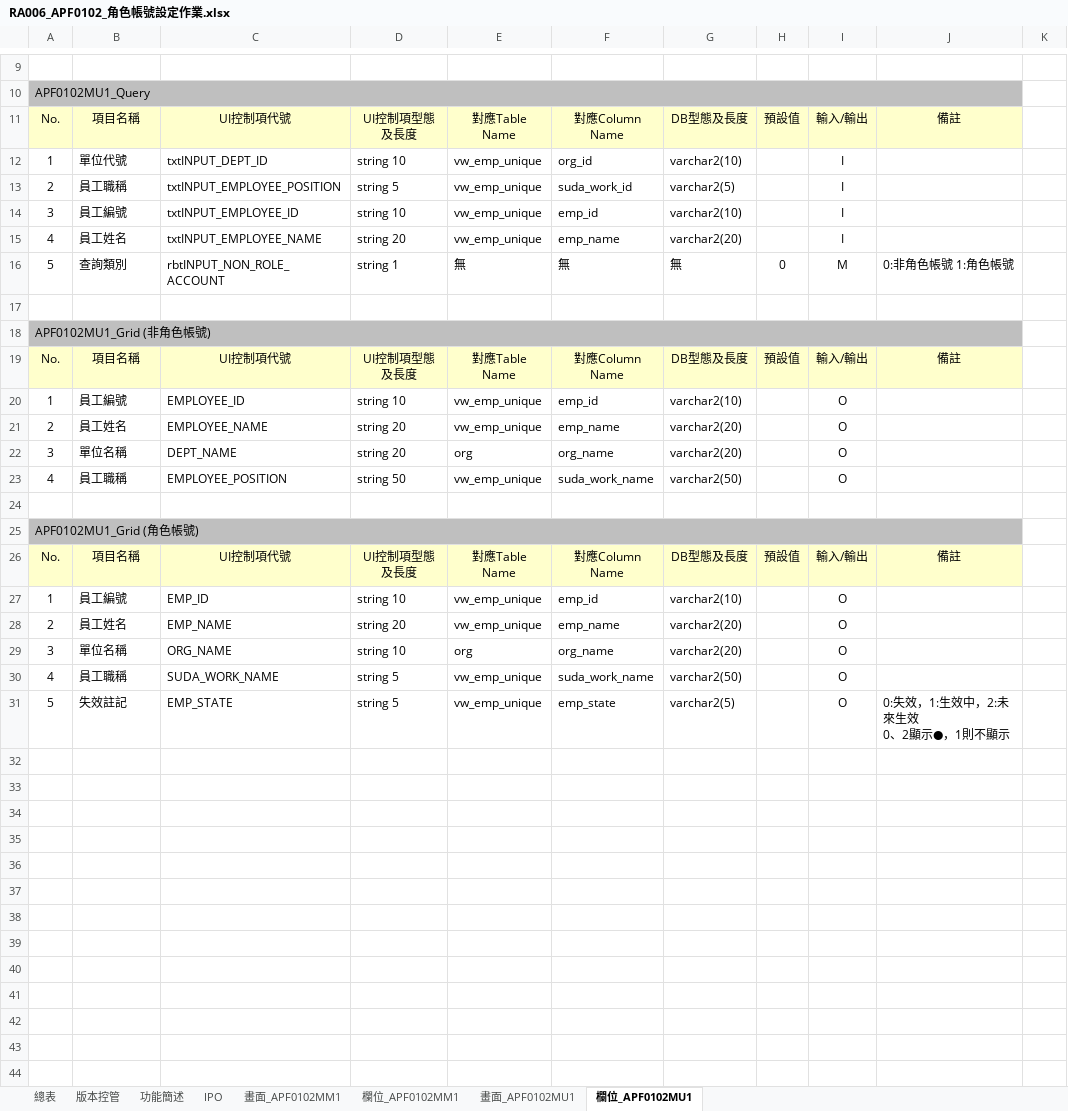
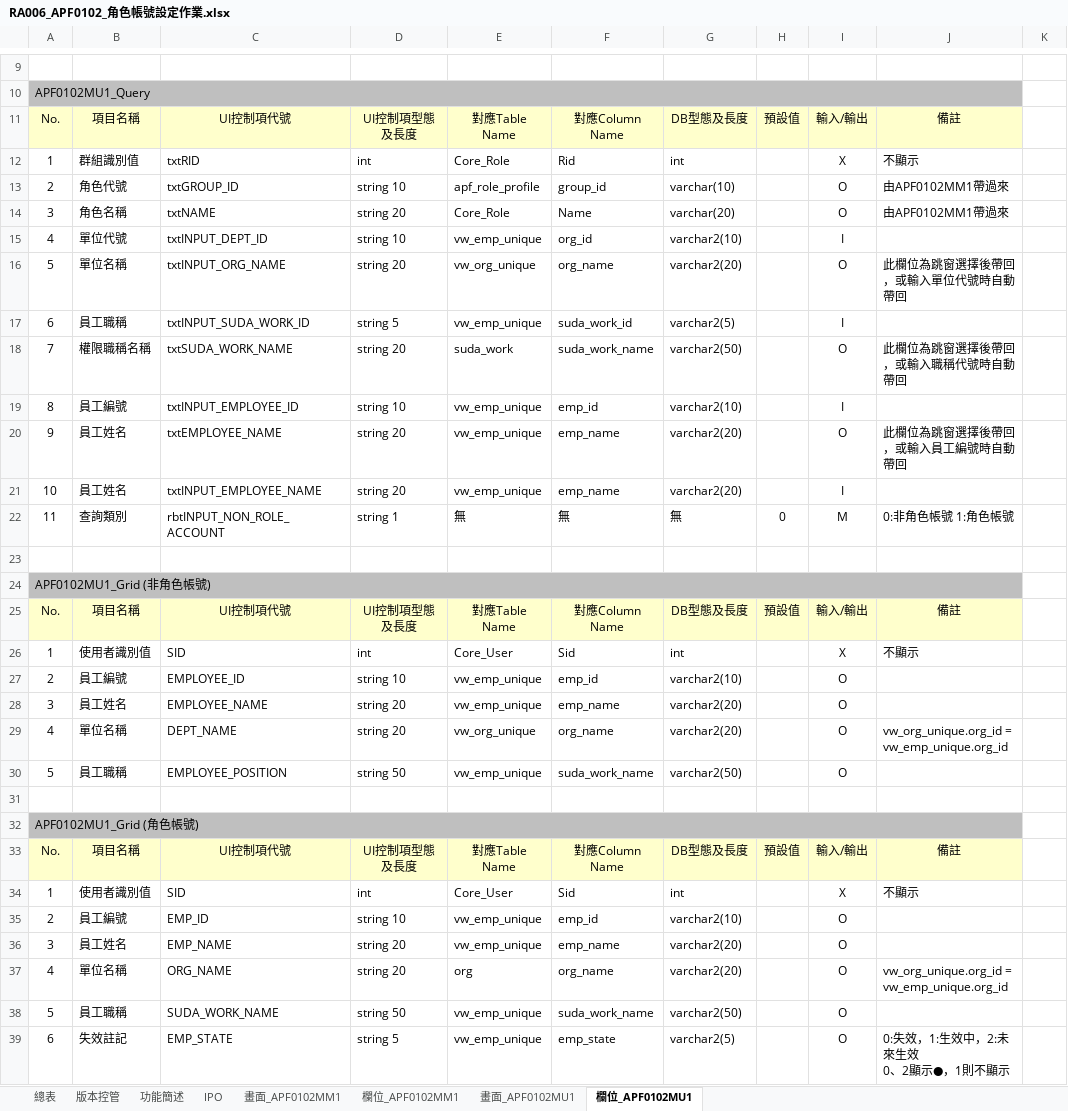
Before and after one commit to OldtreeChen/Suda3g, an Excel workbook: APF/RA006/RA006_APF0102_角色帳號設定作業.xlsx, sheet 欄位_APF0102MU1, drawn as a sheet; only a part is shown, gaps mark what is left out; values as stored, in another font and other column widths than the file's, no borders; charts and pictures not drawn; addresses are those after the commit; the diff covers the shown part only; the diff names each change by its address in the sheet, - before the commit and + after, or states it on an @@ line.

Commit message:
RA006_APF0102_角色帳號設定作業

```diff
--- a/APF/RA006/RA006_APF0102_角色帳號設定作業.xlsx (sheet 欄位_APF0102MU1)
+++ b/APF/RA006/RA006_APF0102_角色帳號設定作業.xlsx (sheet 欄位_APF0102MU1)
+row 12: 1 | 群組識別值 | txtRID | int | Core_Role | Rid | int |  | X | 不顯示
+row 13: 2 | 角色代號 | txtGROUP_ID | string 10 | apf_role_profile | group_id | varchar(10) |  | O | 由APF0102MM1帶過來
+row 14: 3 | 角色名稱 | txtNAME | string 20 | Core_Role | Name | varchar(20) |  | O | 由APF0102MM1帶過來
-A15: 1
+A15: 4
+row 16: 5 | 單位名稱 | txtINPUT_ORG_NAME | string 20 | vw_org_unique | org_name | varchar2(20) |  | O | 此欄位為跳窗選擇後帶回，或輸入單位代號時自動帶回
-A17: 2
+A17: 6
-C17: txtINPUT_EMPLOYEE_POSITION
+C17: txtINPUT_SUDA_WORK_ID
+row 18: 7 | 權限職稱名稱 | txtSUDA_WORK_NAME | string 20 | suda_work | suda_work_name | varchar2(50) |  | O | 此欄位為跳窗選擇後帶回，或輸入職稱代號時自動帶回
-A19: 3
+A19: 8
+row 20: 9 | 員工姓名 | txtEMPLOYEE_NAME | string 20 | vw_emp_unique | emp_name | varchar2(20) |  | O | 此欄位為跳窗選擇後帶回，或輸入員工編號時自動帶回
-A21: 4
+A21: 10
-A22: 5
+A22: 11
+row 26: 1 | 使用者識別值 | SID | int | Core_User | Sid | int |  | X | 不顯示
-A27: 1
+A27: 2
-A28: 2
+A28: 3
-A29: 3
+A29: 4
-E29: org
+E29: vw_org_unique
-J29: (empty)
+J29: vw_org_unique.org_id = vw_emp_unique.org_id
-A30: 4
+A30: 5
+row 34: 1 | 使用者識別值 | SID | int | Core_User | Sid | int |  | X | 不顯示
-A35: 1
+A35: 2
-A36: 2
+A36: 3
-A37: 3
+A37: 4
-D37: string 10
+D37: string 20
-J37: (empty)
+J37: vw_org_unique.org_id = vw_emp_unique.org_id
-A38: 4
+A38: 5
-D38: string 5
+D38: string 50
-A39: 5
+A39: 6
```
Also changed, not shown: 20 added rows elsewhere in this sheet, sheet 畫面_APF0102MU1, sheet 畫面_APF0102MM1, hidden cells, charts or pictures.
